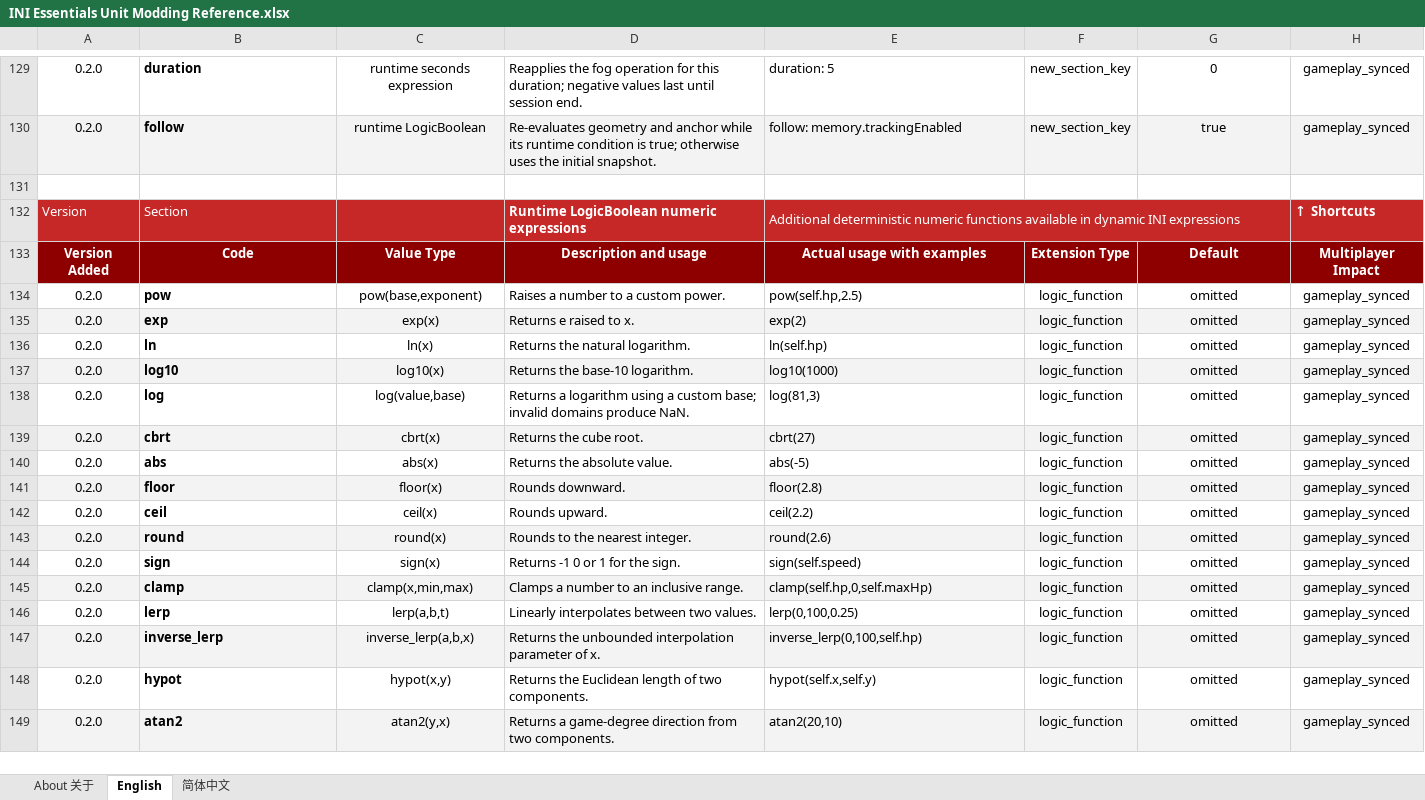
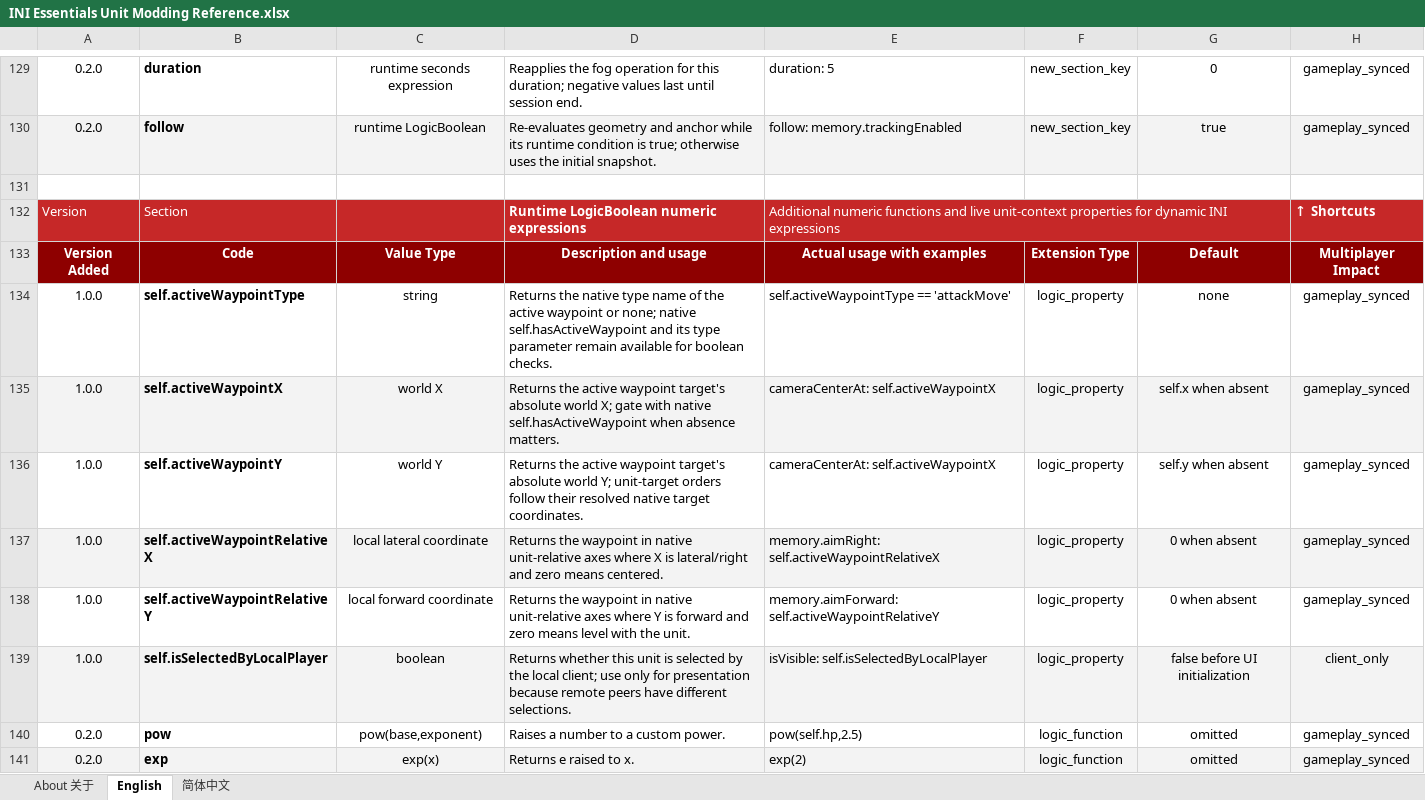
Before and after one commit to DXENDBucket/Rusted-Fabric-Loader, an Excel workbook: official-mods/ini-essentials/docs/INI Essentials Unit Modding Reference.xlsx, sheet English, drawn as a sheet; only a part is shown, gaps mark what is left out; the shorter side is filled out with more unchanged rows; values as stored, in another font and other column widths than the file's, no borders; charts and pictures not drawn; the diff names each change by its address in the sheet, - before the commit and + after, or states it on an @@ line.

Commit message:
Add active waypoint unit context properties

```diff
--- a/official-mods/ini-essentials/docs/INI Essentials Unit Modding Reference.xlsx (sheet English)
+++ b/official-mods/ini-essentials/docs/INI Essentials Unit Modding Reference.xlsx (sheet English)
-E132: Additional deterministic numeric functions available in dynamic INI…
+E132: Additional numeric functions and live unit-context properties for dynamic INI…
+row 134: 1.0.0 | self.activeWaypointType | string | Returns the native type name of the active waypoint or none; native self.hasActiveWaypoint and its type parameter remain available for boolean checks. | self.activeWaypointType == 'attackMove' | logic_property | none | gameplay_synced
+row 135: 1.0.0 | self.activeWaypointX | world X | Returns the active waypoint target's absolute world X; gate with native self.hasActiveWaypoint when absence matters. | cameraCenterAt: self.activeWaypointX | logic_property | self.x when absent | gameplay_synced
+row 136: 1.0.0 | self.activeWaypointY | world Y | Returns the active waypoint target's absolute world Y; unit-target orders follow their resolved native target coordinates. | cameraCenterAt: self.activeWaypointX | logic_property | self.y when absent | gameplay_synced
+row 137: 1.0.0 | self.activeWaypointRelativeX | local lateral coordinate | Returns the waypoint in native unit-relative axes where X is lateral/right and zero means centered. | memory.aimRight: self.activeWaypointRelativeX | logic_property | 0 when absent | gameplay_synced
+row 138: 1.0.0 | self.activeWaypointRelativeY | local forward coordinate | Returns the waypoint in native unit-relative axes where Y is forward and zero means level with the unit. | memory.aimForward: self.activeWaypointRelativeY | logic_property | 0 when absent | gameplay_synced
+row 139: 1.0.0 | self.isSelectedByLocalPlayer | boolean | Returns whether this unit is selected by the local client; use only for presentation because remote peers have different selections. | isVisible: self.isSelectedByLocalPlayer | logic_property | false before UI initialization | client_only
```
Also changed, not shown: sheet 简体中文, charts or pictures, 18 other files.
